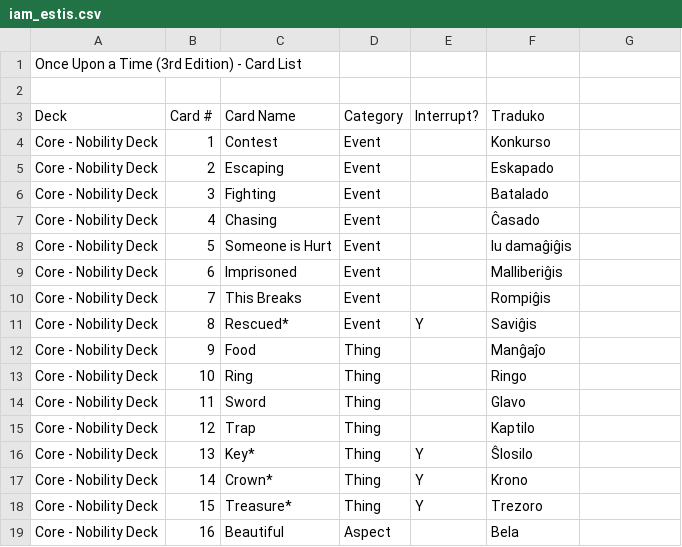
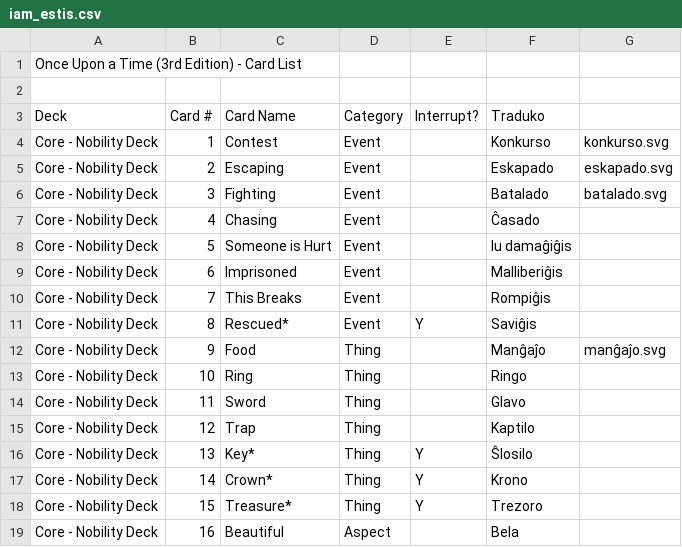
Before and after one commit to Esperanto/iam_estis, a CSV file: iam_estis.csv, drawn as a sheet; only a part is shown.

```diff
--- a/iam_estis.csv
+++ b/iam_estis.csv
@@ -3,5 +3,5 @@ Once Upon a Time (3rd Edition) - Card List
 Deck	Card #	Card Name	Category	Interrupt?	Traduko
-Core - Nobility Deck	1	Contest	Event		Konkurso
-Core - Nobility Deck	2	Escaping	Event		Eskapado
-Core - Nobility Deck	3	Fighting	Event		Batalado
+Core - Nobility Deck	1	Contest	Event		Konkurso	konkurso.svg
+Core - Nobility Deck	2	Escaping	Event		Eskapado	eskapado.svg
+Core - Nobility Deck	3	Fighting	Event		Batalado	batalado.svg
 Core - Nobility Deck	4	Chasing	Event		Ĉasado
@@ -11,3 +11,3 @@ Core - Nobility Deck	7	This Breaks	Event		Rompiĝis
 Core - Nobility Deck	8	Rescued*	Event	Y	Saviĝis
-Core - Nobility Deck	9	Food	Thing		Manĝaĵo
+Core - Nobility Deck	9	Food	Thing		Manĝaĵo	manĝaĵo.svg
 Core - Nobility Deck	10	Ring	Thing		Ringo
```
Also changed, not shown: 5 other files.
